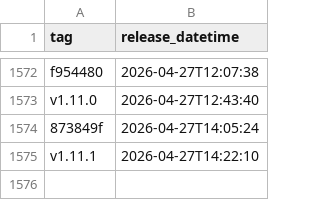
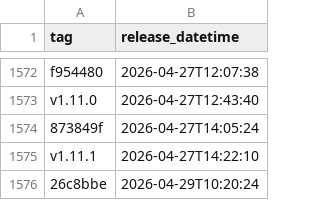
Before and after one commit to NHSDigital/electronic-prescription-service-account-resources, a CSV file: _data/dev-account_account-resources_deployments.csv, drawn as a sheet; only a part is shown, gaps mark what is left out.

```diff
--- a/_data/dev-account_account-resources_deployments.csv
+++ b/_data/dev-account_account-resources_deployments.csv
@@ -1575 +1575,2 @@ v1.11.0,2026-04-27T12:43:40
 v1.11.1,2026-04-27T14:22:10
+26c8bbe,2026-04-29T10:20:24
```
Also changed, not shown: 1 other file.
